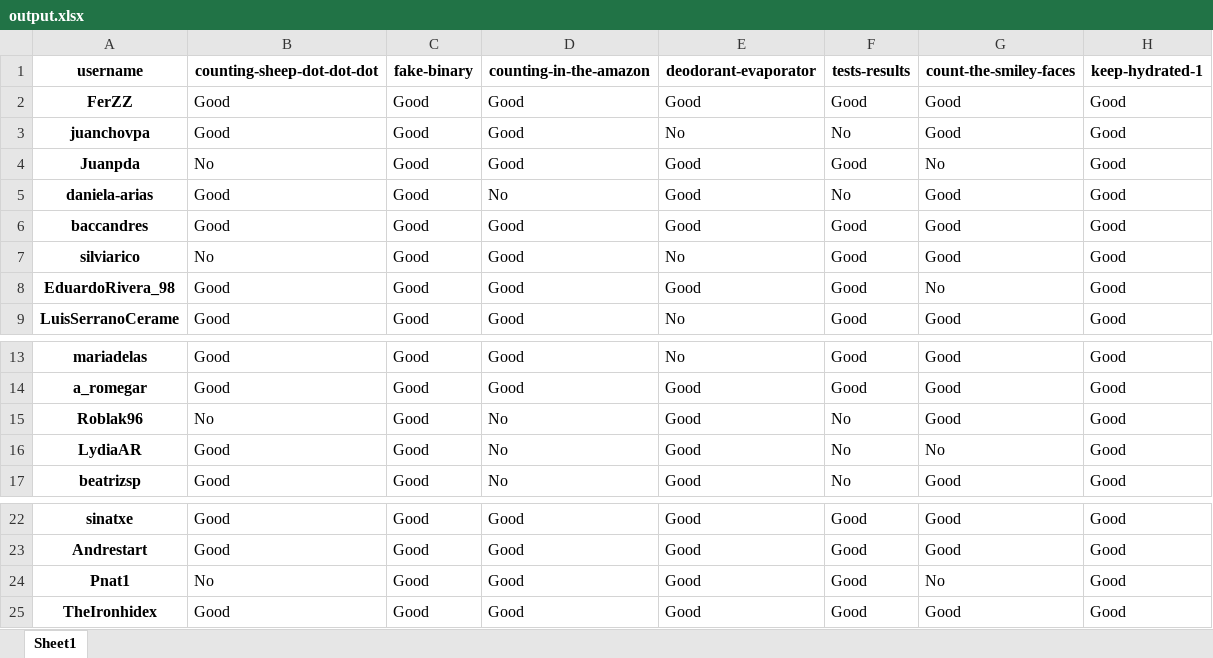
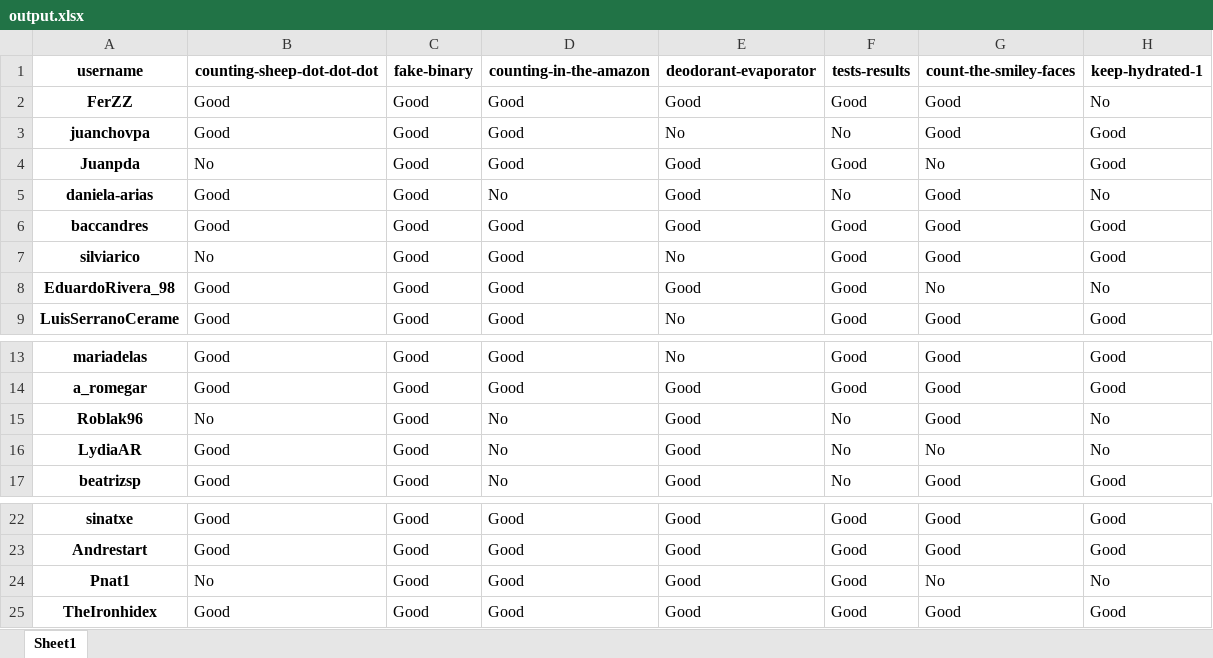
Before and after one commit to PauPerL/codewars-kata-student-correction-ih, an Excel workbook: output/output.xlsx, sheet Sheet1, drawn as a sheet; only a part is shown, gaps mark what is left out; values as stored, in another font and other column widths than the file's, no borders; the diff names each change by its address in the sheet, - before the commit and + after, or states it on an @@ line.

```diff
--- a/output/output.xlsx (sheet Sheet1)
+++ b/output/output.xlsx (sheet Sheet1)
-H2 (keep-hydrated-1): Good
+H2 (keep-hydrated-1): No
-H5 (keep-hydrated-1): Good
+H5 (keep-hydrated-1): No
-H8 (keep-hydrated-1): Good
+H8 (keep-hydrated-1): No
-H15:H16 (keep-hydrated-1): Good
+H15:H16 (keep-hydrated-1): No
-H24 (keep-hydrated-1): Good
+H24 (keep-hydrated-1): No
```
Also changed, not shown: 1 other file.
